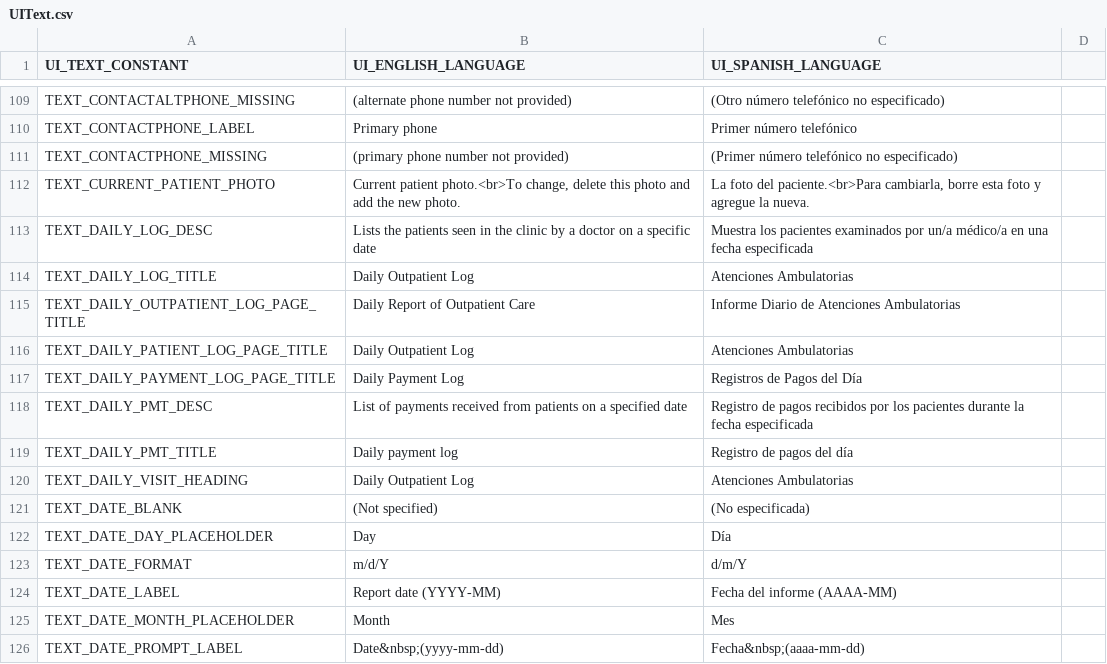
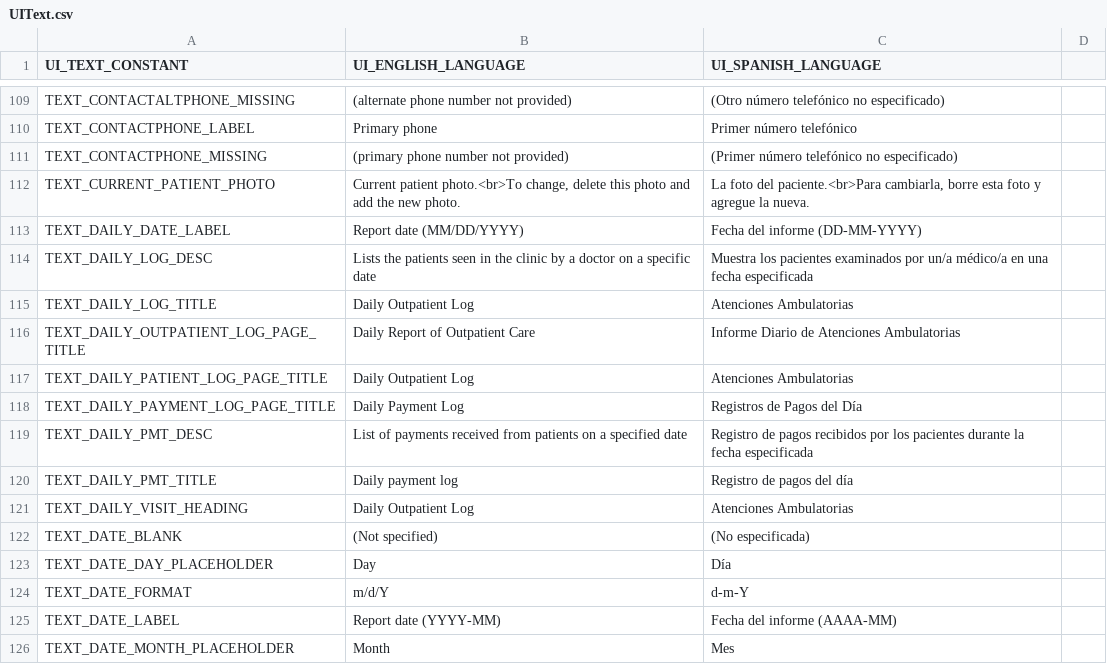
Before and after one commit to docsbydesign/piClinic, a CSV file: uitext/UIText.csv, drawn as a sheet; only a part is shown, gaps mark what is left out; the shorter side is filled out with more unchanged rows.

Commit message:
Fixed report date label and display

```diff
--- a/uitext/UIText.csv
+++ b/uitext/UIText.csv
@@ -112,2 +112,3 @@ TEXT_CONTACTPHONE_MISSING,(primary phone number not provided),(Primer número te
 TEXT_CURRENT_PATIENT_PHOTO,"Current patient photo.<br>To change, delete this photo and add the new photo.","La foto del paciente.<br>Para cambiarla, borre esta foto y agregue la nueva."
+TEXT_DAILY_DATE_LABEL,Report date (MM/DD/YYYY),Fecha del informe (DD-MM-YYYY)
 TEXT_DAILY_LOG_DESC,Lists the patients seen in the clinic by a doctor on a specific date,Muestra los pacientes examinados por un/a médico/a en una fecha especificada
@@ -122,3 +123,3 @@ TEXT_DATE_BLANK,(Not specified),(No especificada)
 TEXT_DATE_DAY_PLACEHOLDER,Day,Día
-TEXT_DATE_FORMAT,m/d/Y,d/m/Y
+TEXT_DATE_FORMAT,m/d/Y,d-m-Y
 TEXT_DATE_LABEL,Report date (YYYY-MM),Fecha del informe (AAAA-MM)
```
Also changed, not shown: 2 other files.
